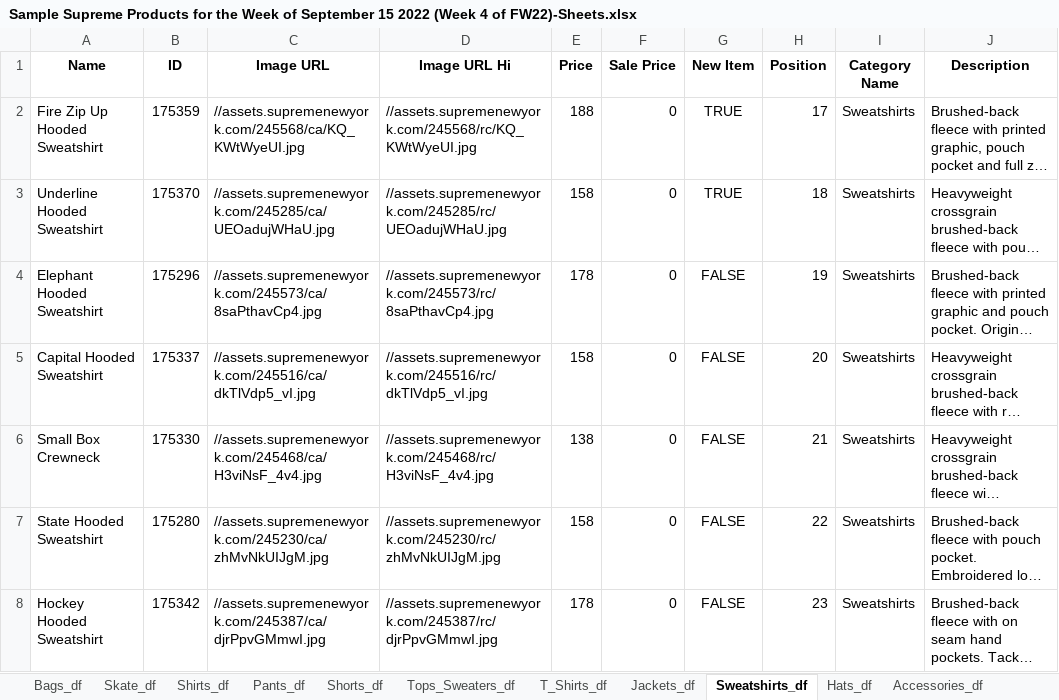
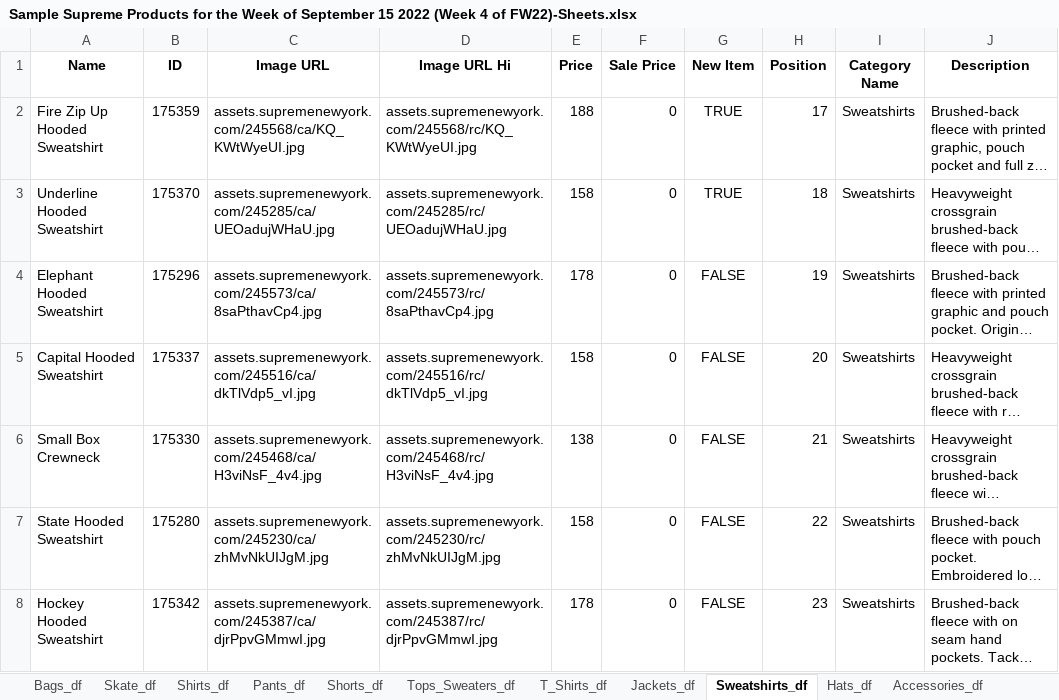
Before and after one commit to huyszn/supreme-products-scraper, an Excel workbook: sample data/Sample Supreme Products for the Week of September 15 2022 (Week 4 of FW22)-Sheets.xlsx, sheet Sweatshirts_df, drawn as a sheet; long unchanged cells end in …; values as stored, in another font and other column widths than the file's, no borders; the diff names each change by its address in the sheet, - before the commit and + after, or states it on an @@ line.

Commit message:
Fix image URLs

```diff
--- a/sample data/Sample Supreme Products for the Week of September 15 2022 (Week 4 of FW22)-Sheets.xlsx (sheet Sweatshirts_df)
+++ b/sample data/Sample Supreme Products for the Week of September 15 2022 (Week 4 of FW22)-Sheets.xlsx (sheet Sweatshirts_df)
-C2 (Image URL): //assets.supremenewyork.com/245568/ca/KQ_KWtWyeUI.jpg
+C2 (Image URL): assets.supremenewyork.com/245568/ca/KQ_KWtWyeUI.jpg
-D2 (Image URL Hi): //assets.supremenewyork.com/245568/rc/KQ_KWtWyeUI.jpg
+D2 (Image URL Hi): assets.supremenewyork.com/245568/rc/KQ_KWtWyeUI.jpg
-C3 (Image URL): //assets.supremenewyork.com/245285/ca/UEOadujWHaU.jpg
+C3 (Image URL): assets.supremenewyork.com/245285/ca/UEOadujWHaU.jpg
-D3 (Image URL Hi): //assets.supremenewyork.com/245285/rc/UEOadujWHaU.jpg
+D3 (Image URL Hi): assets.supremenewyork.com/245285/rc/UEOadujWHaU.jpg
-C4 (Image URL): //assets.supremenewyork.com/245573/ca/8saPthavCp4.jpg
+C4 (Image URL): assets.supremenewyork.com/245573/ca/8saPthavCp4.jpg
-D4 (Image URL Hi): //assets.supremenewyork.com/245573/rc/8saPthavCp4.jpg
+D4 (Image URL Hi): assets.supremenewyork.com/245573/rc/8saPthavCp4.jpg
-C5 (Image URL): //assets.supremenewyork.com/245516/ca/dkTlVdp5_vI.jpg
+C5 (Image URL): assets.supremenewyork.com/245516/ca/dkTlVdp5_vI.jpg
-D5 (Image URL Hi): //assets.supremenewyork.com/245516/rc/dkTlVdp5_vI.jpg
+D5 (Image URL Hi): assets.supremenewyork.com/245516/rc/dkTlVdp5_vI.jpg
-C6 (Image URL): //assets.supremenewyork.com/245468/ca/H3viNsF_4v4.jpg
+C6 (Image URL): assets.supremenewyork.com/245468/ca/H3viNsF_4v4.jpg
-D6 (Image URL Hi): //assets.supremenewyork.com/245468/rc/H3viNsF_4v4.jpg
+D6 (Image URL Hi): assets.supremenewyork.com/245468/rc/H3viNsF_4v4.jpg
-C7 (Image URL): //assets.supremenewyork.com/245230/ca/zhMvNkUIJgM.jpg
+C7 (Image URL): assets.supremenewyork.com/245230/ca/zhMvNkUIJgM.jpg
-D7 (Image URL Hi): //assets.supremenewyork.com/245230/rc/zhMvNkUIJgM.jpg
+D7 (Image URL Hi): assets.supremenewyork.com/245230/rc/zhMvNkUIJgM.jpg
-C8 (Image URL): //assets.supremenewyork.com/245387/ca/djrPpvGMmwI.jpg
+C8 (Image URL): assets.supremenewyork.com/245387/ca/djrPpvGMmwI.jpg
-D8 (Image URL Hi): //assets.supremenewyork.com/245387/rc/djrPpvGMmwI.jpg
+D8 (Image URL Hi): assets.supremenewyork.com/245387/rc/djrPpvGMmwI.jpg
```
Also changed, not shown: sheet Tops_Sweaters_df, sheet Pants_df, sheet Accessories_df, sheet Hats_df, sheet Bags_df, sheet Jackets_df, 4 more sheets, sample data/Sample EU Supreme Products for the Week of September 15 2022 (Week 4 of FW22) - One Sheet.xlsx, sample data/Sample EU Supreme Products for the Week of September 15 2022 (Week 4 of FW22)-Sheets.xlsx, 8 other files.
